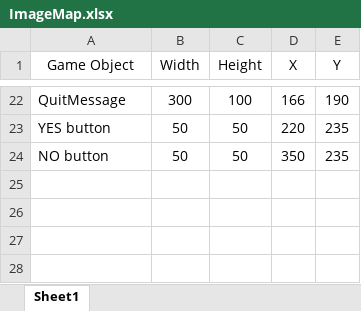
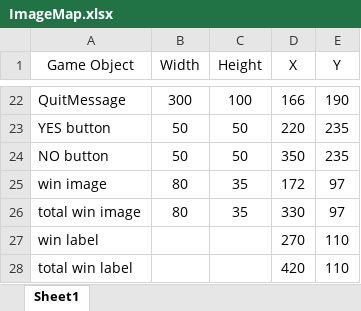
Before and after one commit to harsh-r-dave/Harsh-Dave-Lab-2, an Excel workbook: Assets/images/ImageMap.xlsx, sheet Sheet1, drawn as a sheet; only a part is shown, gaps mark what is left out; values as stored, in another font and other column widths than the file's, no borders; the diff names each change by its address in the sheet, - before the commit and + after, or states it on an @@ line.

Commit message:
win and totalWin counter added

```diff
--- a/Assets/images/ImageMap.xlsx (sheet Sheet1)
+++ b/Assets/images/ImageMap.xlsx (sheet Sheet1)
+row 25: win image | 80 | 35 | 172 | 97
+row 26: total win image | 80 | 35 | 330 | 97
+row 27: win label |  |  | 270 | 110
+row 28: total win label |  |  | 420 | 110
```
Also changed, not shown: 11 other files.
